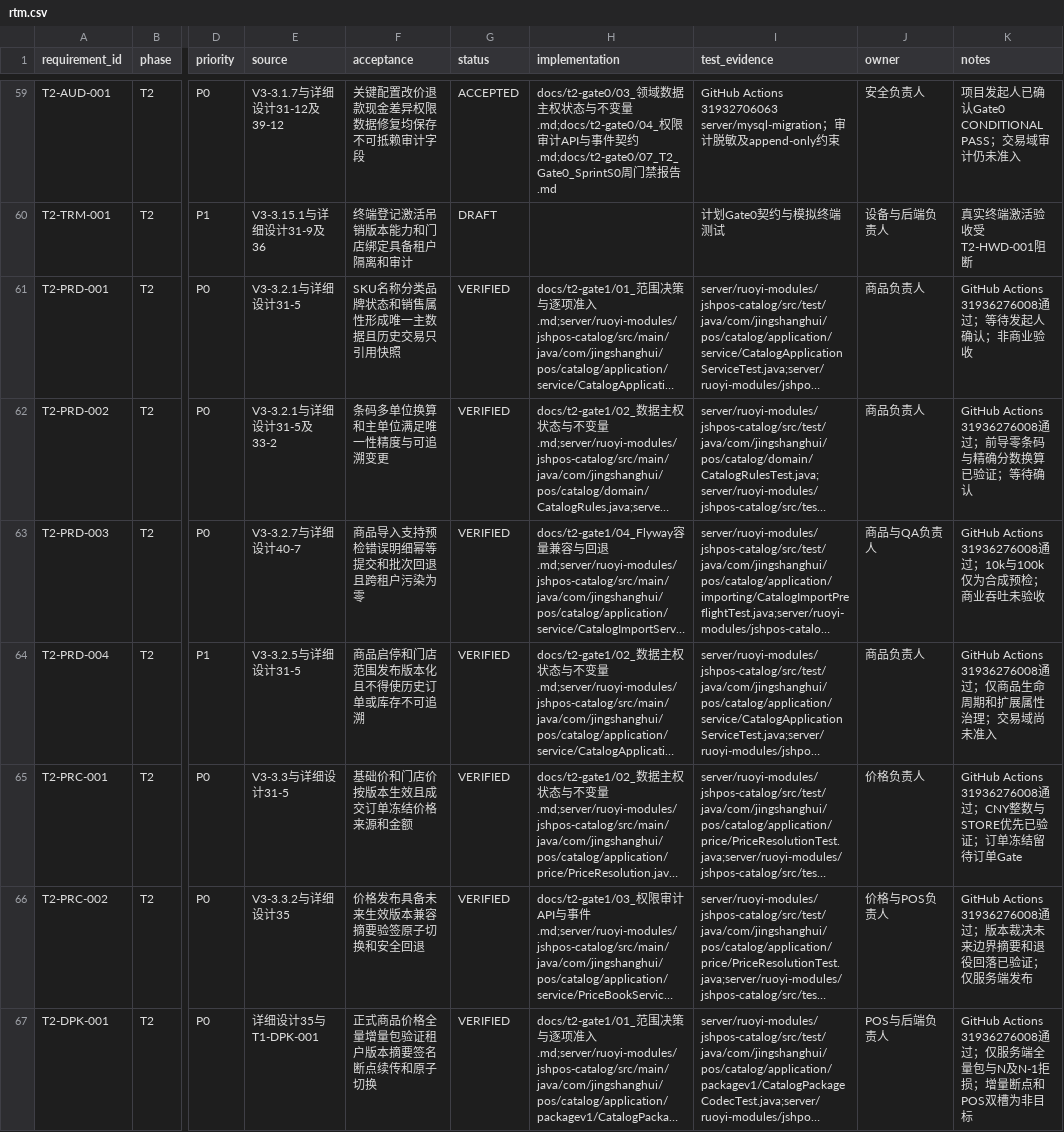
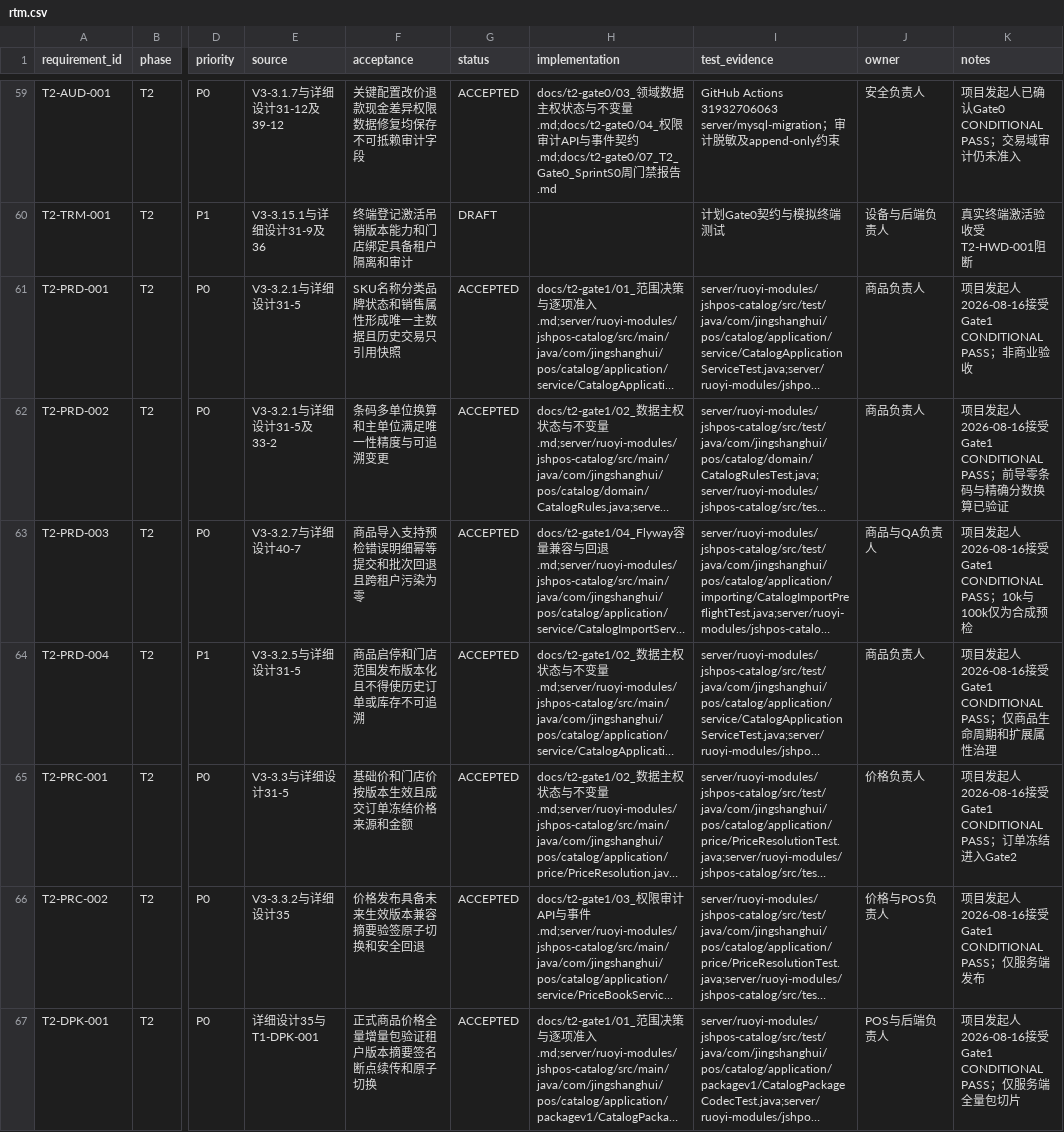
Before and after one commit to eiven-xxw/jshPOS, a CSV file: docs/governance/rtm.csv, drawn as a sheet; only a part is shown, gaps mark what is left out; long unchanged cells end in …; the diff covers the shown part only; the diff names each change by its address in the sheet, - before the commit and + after, or states it on an @@ line.

```diff
--- a/docs/governance/rtm.csv
+++ b/docs/governance/rtm.csv
-G61:G67 (status): VERIFIED
+G61:G67 (status): ACCEPTED
-K61 (notes): GitHub Actions 31936276008通过；等待发起人确认；非商业验收
+K61 (notes): 项目发起人2026-08-16接受Gate1 CONDITIONAL PASS；非商业验收
-K62 (notes): GitHub Actions 31936276008通过；前导零条码与精确分数换算已验证；等待确认
+K62 (notes): 项目发起人2026-08-16接受Gate1 CONDITIONAL PASS；前导零条码与精确分数换算已验证
-K63 (notes): GitHub Actions 31936276008通过；10k与100k仅为合成预检；商业吞吐未验收
+K63 (notes): 项目发起人2026-08-16接受Gate1 CONDITIONAL PASS；10k与100k仅为合成预检
-K64 (notes): GitHub Actions 31936276008通过；仅商品生命周期和扩展属性治理；交易域尚未准入
+K64 (notes): 项目发起人2026-08-16接受Gate1 CONDITIONAL PASS；仅商品生命周期和扩展属性治理
-K65 (notes): GitHub Actions 31936276008通过；CNY整数与STORE优先已验证；订单冻结留待订单Gate
+K65 (notes): 项目发起人2026-08-16接受Gate1 CONDITIONAL PASS；订单冻结进入Gate2
-K66 (notes): GitHub Actions 31936276008通过；版本裁决未来边界摘要和退役回落已验证；仅服务…
+K66 (notes): 项目发起人2026-08-16接受Gate1 CONDITIONAL PASS；仅服务…
-K67 (notes): GitHub Actions 31936276008通过；仅服务端全量包与N及N-1拒损；增量断点和POS双槽为非目标
+K67 (notes): 项目发起人2026-08-16接受Gate1 CONDITIONAL PASS；仅服务端全量包切片
```
Also changed, not shown: 32 edited cells elsewhere in this file, 24 other files.
